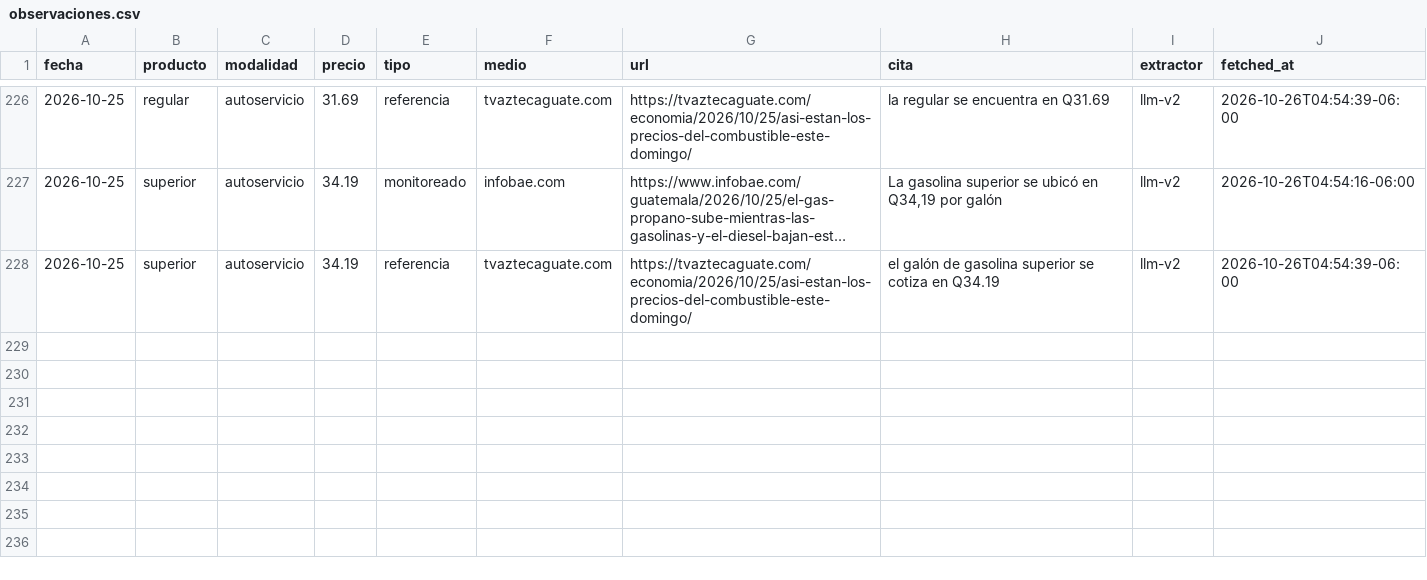
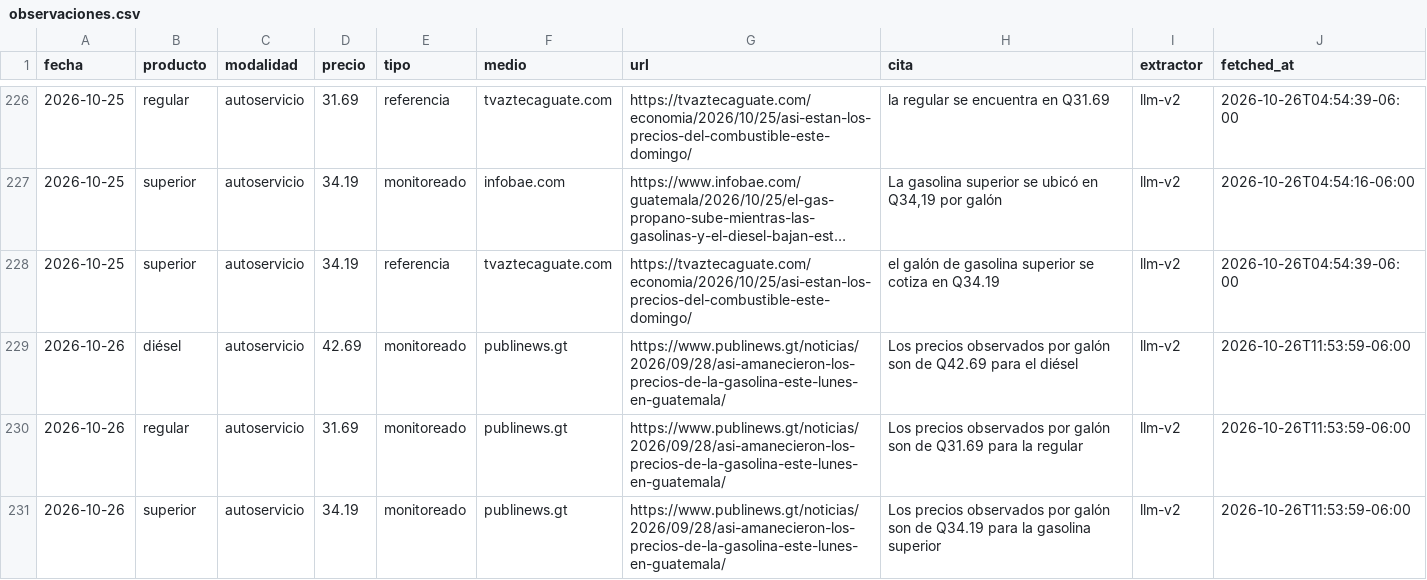
Before and after one commit to yartoorsdar/gasolina-gt, a CSV file: data/db/observaciones.csv, drawn as a sheet; only a part is shown, gaps mark what is left out; long unchanged cells end in ….

```diff
--- a/data/db/observaciones.csv
+++ b/data/db/observaciones.csv
@@ -228 +228,4 @@ fecha,producto,modalidad,precio,tipo,medio,url,cita,extractor,fetched_at
 2026-10-25,superior,autoservicio,34.19,referencia,tvaztecaguate.com,https://tvaztecaguate.com/economia/2026/10/25/asi-estan-los-precios-del-combustible-este-domingo/,el galón de gasolina superior se cotiza en Q34.19,llm-v2,2026-10-26T04:54:39-06:00
+2026-10-26,diésel,autoservicio,42.69,monitoreado,publinews.gt,https://www.publinews.gt/noticias/2026/09/28/asi-amanecieron-los-precios-de-la-gasolina-este-lunes-en-guatemala/,Los precios observados por galón son de Q42.69 para el diésel,llm-v2,2026-10-26T11:53:59-06:00
+2026-10-26,regular,autoservicio,31.69,monitoreado,publinews.gt,https://www.publinews.gt/noticias/2026/09/28/asi-amanecieron-los-precios-de-la-gasolina-este-lunes-en-guatemala/,Los precios observados por galón son de Q31.69 para la regular,llm-v2,2026-10-26T11:53:59-06:00
+2026-10-26,superior,autoservicio,34.19,monitoreado,publinews.gt,https://www.publinews.gt/noticias/2026/09/28/asi-amanecieron-los-precios-de-la-gasolina-este-lunes-en-guatemala/,Los precios observados por galón son de Q34.19 para la gasolina superior,llm-v2,2026-10-26T11:53:59-06:00
```
Also changed, not shown: data/db/articulos.csv, data/db/calibracion.csv, 5 other files.
